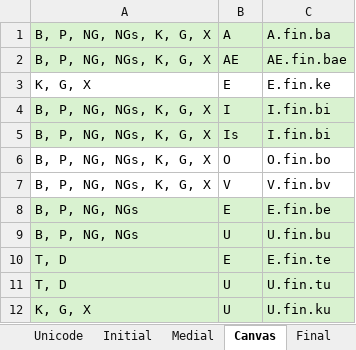
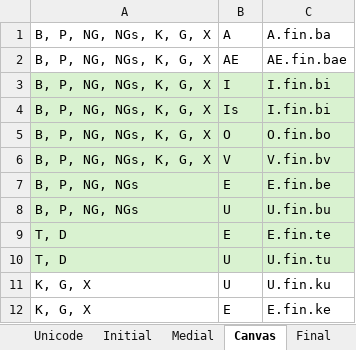
Before and after one commit to Hasutai/ManchuTextFont, an Excel workbook: Contribution/Transformation.xlsx, sheet Canvas, drawn as a sheet; values as stored, in another font and other column widths than the file's, no borders; addresses are those after the commit; the diff names each change by its address in the sheet, - before the commit and + after, or states it on an @@ line.

```diff
--- a/Contribution/Transformation.xlsx (sheet Canvas)
+++ b/Contribution/Transformation.xlsx (sheet Canvas)
-A1:C2 fill: #D9F2D0
+A1:C2 fill: none
-A5:C6 fill: none
+A5:C6 fill: #D9F2D0
-A11:C11 fill: #D9F2D0
+A11:C11 fill: none
@@ row 3 moved to row 12: K, G, X @@
```
Also changed, not shown: sheet Final, 1 other file.
